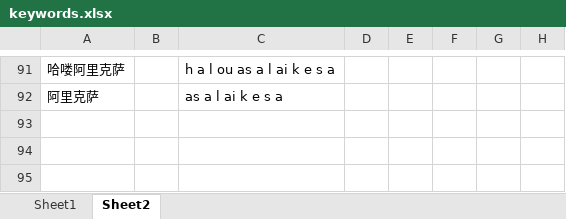
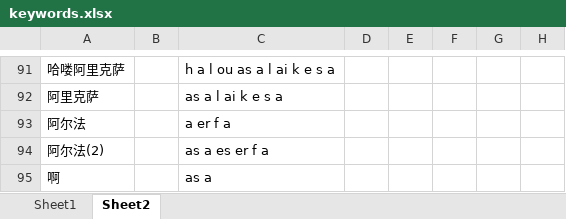
Before and after one commit to liugang-gavin/KeywordDetect, an Excel workbook: pocketsphinx/keywords.xlsx, sheet Sheet2, drawn as a sheet; only a part is shown, gaps mark what is left out; values as stored, in another font and other column widths than the file's, no borders; rows hold the shown columns only; the diff names each change by its address in the sheet, - before the commit and + after, or states it on an @@ line.

Commit message:
update keywords

```diff
--- a/pocketsphinx/keywords.xlsx (sheet Sheet2)
+++ b/pocketsphinx/keywords.xlsx (sheet Sheet2)
-A93: (empty)
+A93: 阿尔法
-C93: (empty)
+C93: a er f a
-A94: (empty)
+A94: 阿尔法(2)
-C94: (empty)
+C94: as a es er f a
+row 95: 啊 |  | as a
```
Also changed, not shown: 5 other files.
